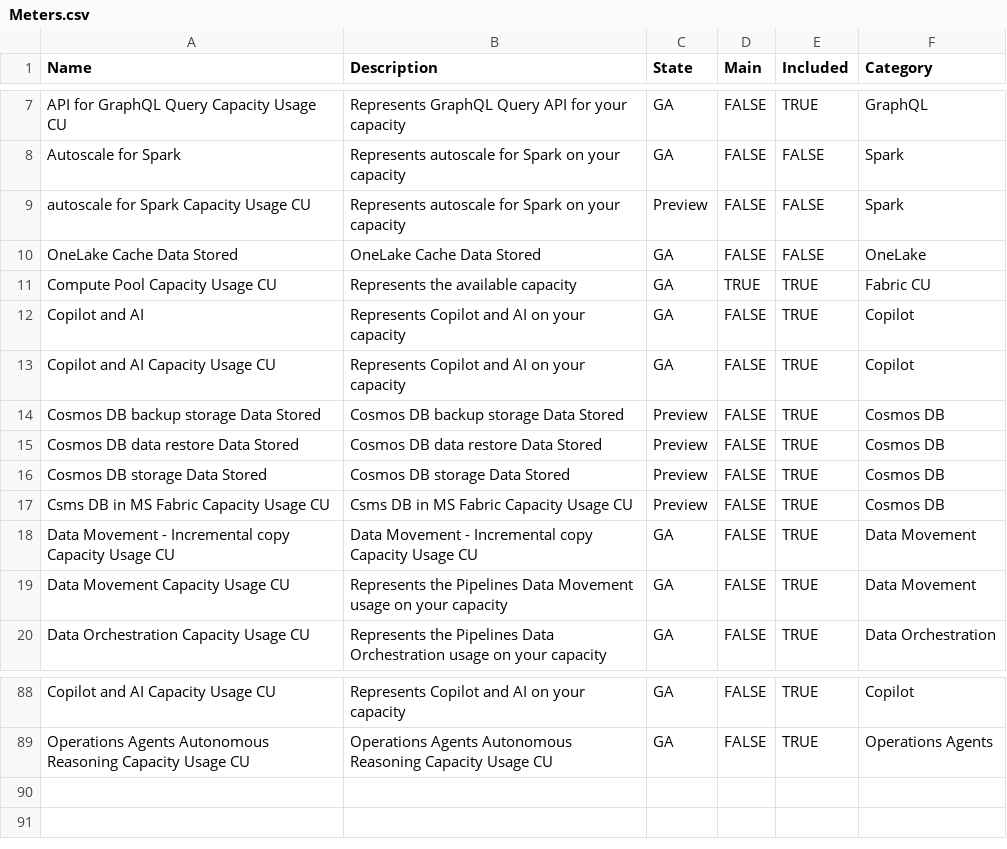
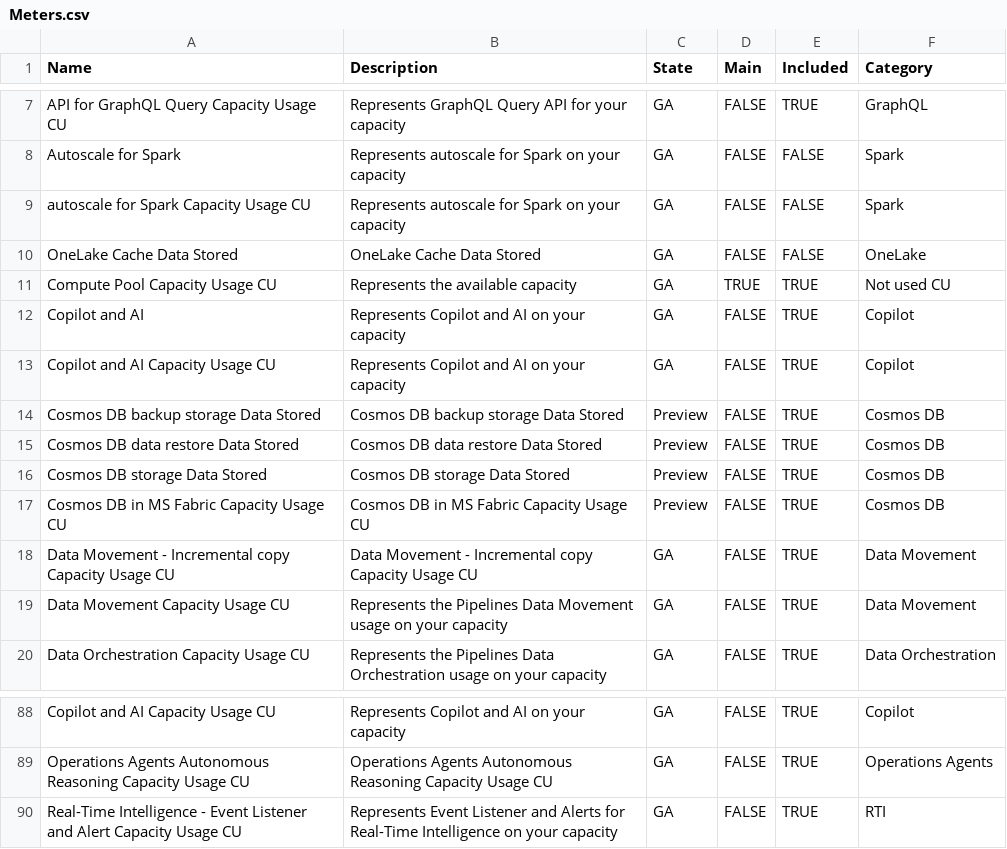
Before and after one commit to microsoft/fabric-toolbox, a CSV file: monitoring/fabric-cost-analysis/data/Meters.csv, drawn as a sheet; only a part is shown, gaps mark what is left out.

```diff
--- a/monitoring/fabric-cost-analysis/data/Meters.csv
+++ b/monitoring/fabric-cost-analysis/data/Meters.csv
@@ -8,5 +8,5 @@ API for GraphQL Query Capacity Usage CU,Represents GraphQL Query API for your ca
 Autoscale for Spark,Represents autoscale for Spark on your capacity,GA,FALSE,FALSE,Spark
-autoscale for Spark Capacity Usage CU,Represents autoscale for Spark on your capacity,Preview,FALSE,FALSE,Spark
+autoscale for Spark Capacity Usage CU,Represents autoscale for Spark on your capacity,GA,FALSE,FALSE,Spark
 OneLake Cache Data Stored,OneLake Cache Data Stored,GA,FALSE,FALSE,OneLake
-Compute Pool Capacity Usage CU,Represents the available capacity,GA,TRUE,TRUE,Fabric CU
+Compute Pool Capacity Usage CU,Represents the available capacity,GA,TRUE,TRUE,Not used CU
 Copilot and AI,Represents Copilot and AI on your capacity,GA,FALSE,TRUE,Copilot
@@ -16,3 +16,3 @@ Cosmos DB data restore Data Stored,Cosmos DB data restore Data Stored,Preview,FA
 Cosmos DB storage Data Stored,Cosmos DB storage Data Stored,Preview,FALSE,TRUE,Cosmos DB
-Csms DB in MS Fabric Capacity Usage CU,Csms DB in MS Fabric Capacity Usage CU,Preview,FALSE,TRUE,Cosmos DB
+Cosmos DB in MS Fabric Capacity Usage CU,Cosmos DB in MS Fabric Capacity Usage CU,Preview,FALSE,TRUE,Cosmos DB
 Data Movement - Incremental copy Capacity Usage CU,Data Movement - Incremental copy Capacity Usage CU,GA,FALSE,TRUE,Data Movement
@@ -89 +89,2 @@ Copilot and AI Capacity Usage CU,Represents Copilot and AI on your capacity,GA,F
 Operations Agents Autonomous Reasoning Capacity Usage CU,Operations Agents Autonomous Reasoning Capacity Usage CU,GA,FALSE,TRUE,Operations Agents
+Real-Time Intelligence - Event Listener and Alert Capacity Usage CU,Represents Event Listener and Alerts for Real-Time Intelligence on your capacity,GA,FALSE,TRUE,RTI
```
Also changed, not shown: 7 other files.
